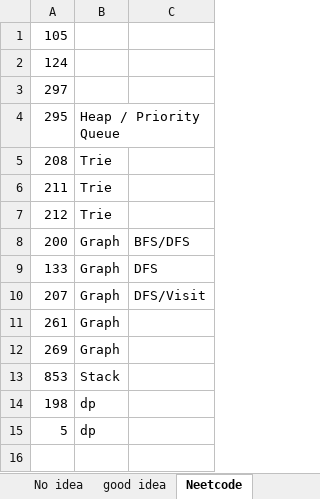
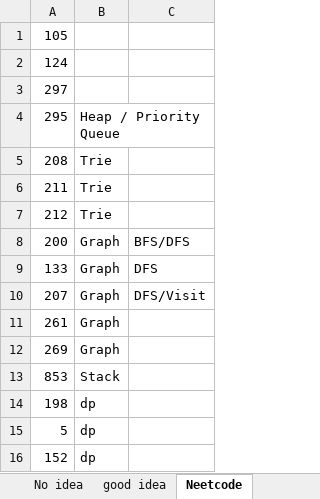
Before and after one commit to CarmenDou/Leetcode, an Excel workbook: CodingReview.xlsx, sheet Neetcode, drawn as a sheet; values as stored, in another font and other column widths than the file's, no borders; the diff names each change by its address in the sheet, - before the commit and + after, or states it on an @@ line.

```diff
--- a/CodingReview.xlsx (sheet Neetcode)
+++ b/CodingReview.xlsx (sheet Neetcode)
+row 16: 152 | dp
```
Also changed, not shown: 6 other files.
